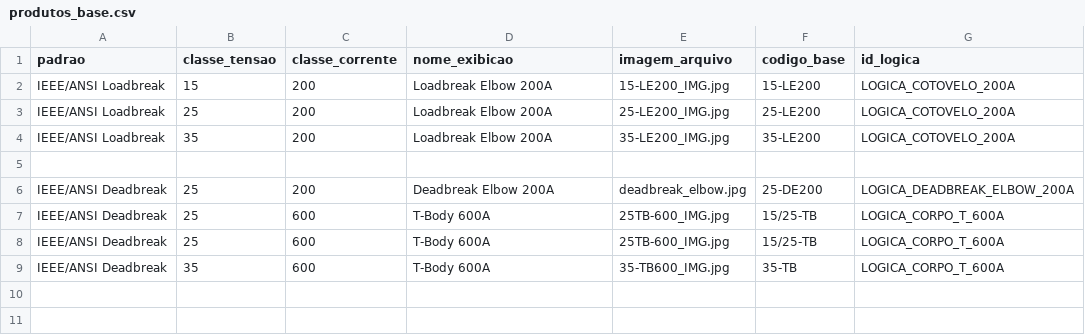
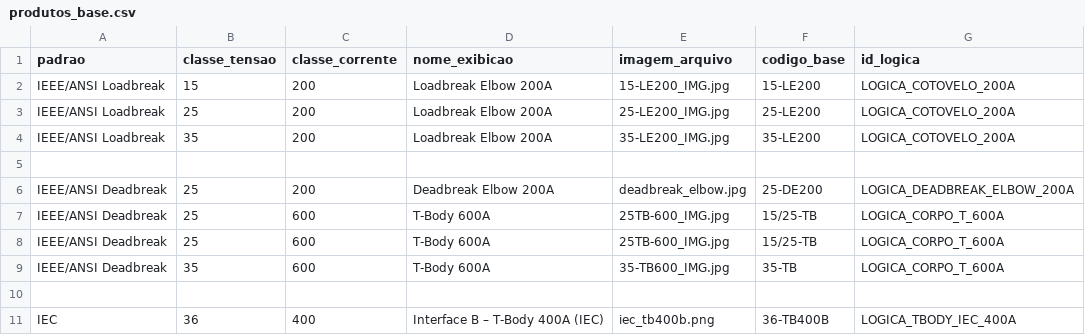
Before and after one commit to cfinottihash/Product-Selector, a CSV file: data/produtos_base.csv, drawn as a sheet.

```diff
--- a/data/produtos_base.csv
+++ b/data/produtos_base.csv
@@ -9 +9,3 @@ IEEE/ANSI Deadbreak,25,600,T-Body 600A,25TB-600_IMG.jpg,15/25-TB,LOGICA_CORPO_T_
 IEEE/ANSI Deadbreak,35,600,T-Body 600A,35-TB600_IMG.jpg,35-TB,LOGICA_CORPO_T_600A
+
+IEC,36,400,Interface B – T-Body 400A (IEC),iec_tb400b.png,36-TB400B,LOGICA_TBODY_IEC_400A
```
Also changed, not shown: 3 other files.
